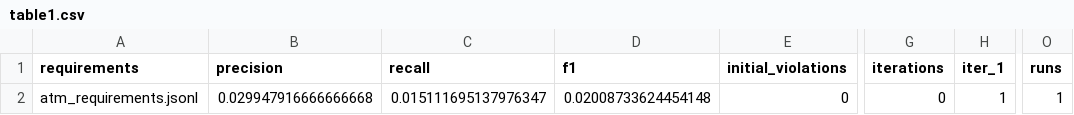
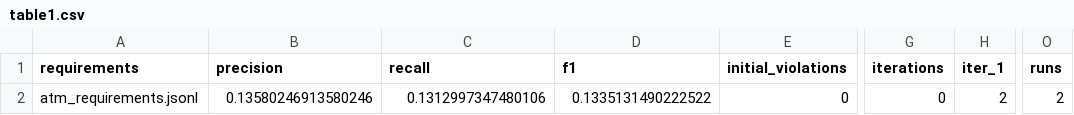
Before and after one commit to KristiCami/Ontology-Guided, a CSV file: evaluation/table1.csv, drawn as a sheet; only a part is shown, gaps mark what is left out; the diff names each change by its address in the sheet, - before the commit and + after, or states it on an @@ line.

```diff
--- a/evaluation/table1.csv
+++ b/evaluation/table1.csv
-B2 (precision): 0.029947916666666668
+B2 (precision): 0.13580246913580246
-C2 (recall): 0.015111695137976347
+C2 (recall): 0.1312997347480106
-D2 (f1): 0.02008733624454148
+D2 (f1): 0.1335131490222522
-H2 (iter_1): 1
+H2 (iter_1): 2
-O2 (runs): 1
+O2 (runs): 2
```
Also changed, not shown: evaluation/table2.csv, evaluation/table3.csv, 13 other files.
